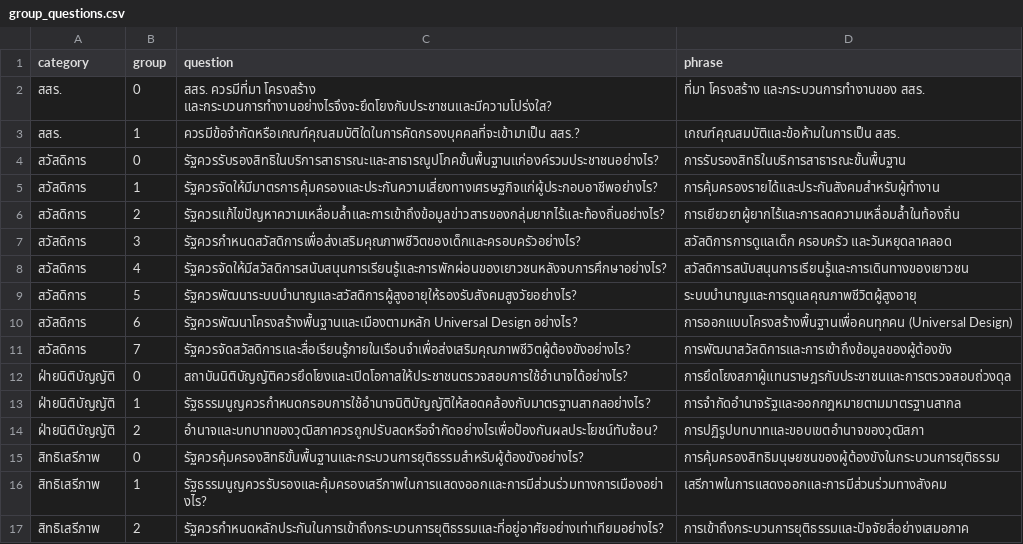
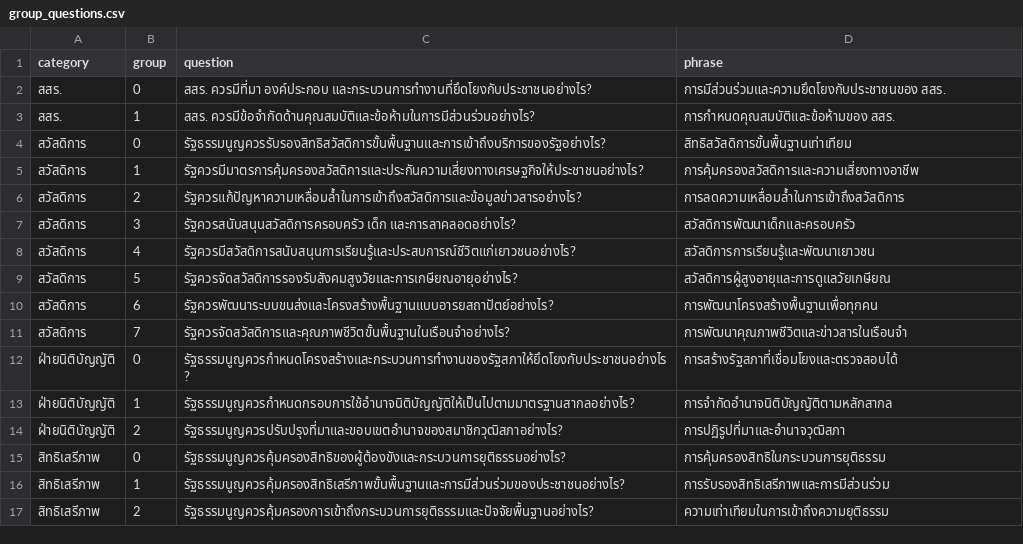
Before and after one commit to wevisdemo/dreamcon-data, a CSV file: group_questions.csv, drawn as a sheet; only a part is shown; the diff covers the shown part only.

```diff
--- a/group_questions.csv
+++ b/group_questions.csv
@@ -1,17 +1,17 @@
 category,group,question,phrase
-สสร.,0,สสร. ควรมีที่มา โครงสร้าง และกระบวนการทำงานอย่างไรจึงจะยึดโยงกับประชาชนและมีความโปร่งใส?,ที่มา โครงสร้าง และกระบวนการทำงานของ สสร.
-สสร.,1,ควรมีข้อจำกัดหรือเกณฑ์คุณสมบัติใดในการคัดกรองบุคคลที่จะเข้ามาเป็น สสร.?,เกณฑ์คุณสมบัติและข้อห้ามในการเป็น สสร.
-สวัสดิการ,0,รัฐควรรับรองสิทธิในบริการสาธารณะและสาธารณูปโภคขั้นพื้นฐานแก่องค์รวมประชาชนอย่างไร?,การรับรองสิทธิในบริการสาธารณะขั้นพื้นฐาน
-สวัสดิการ,1,รัฐควรจัดให้มีมาตรการคุ้มครองและประกันความเสี่ยงทางเศรษฐกิจแก่ผู้ประกอบอาชีพอย่างไร?,การคุ้มครองรายได้และประกันสังคมสำหรับผู้ทำงาน
-สวัสดิการ,2,รัฐควรแก้ไขปัญหาความเหลื่อมล้ำและการเข้าถึงข้อมูลข่าวสารของกลุ่มยากไร้และท้องถิ่นอย่างไร?,การเยียวยาผู้ยากไร้และการลดความเหลื่อมล้ำในท้องถิ่น
-สวัสดิการ,3,รัฐควรกำหนดสวัสดิการเพื่อส่งเสริมคุณภาพชีวิตของเด็กและครอบครัวอย่างไร?,สวัสดิการการดูแลเด็ก ครอบครัว และวันหยุดลาคลอด
-สวัสดิการ,4,รัฐควรจัดให้มีสวัสดิการสนับสนุนการเรียนรู้และการพักผ่อนของเยาวชนหลังจบการศึกษาอย่างไร?,สวัสดิการสนับสนุนการเรียนรู้และการเดินทางของเยาวชน
-สวัสดิการ,5,รัฐควรพัฒนาระบบบำนาญและสวัสดิการผู้สูงอายุให้รองรับสังคมสูงวัยอย่างไร?,ระบบบำนาญและการดูแลคุณภาพชีวิตผู้สูงอายุ
-สวัสดิการ,6,รัฐควรพัฒนาโครงสร้างพื้นฐานและเมืองตามหลัก Universal Design อย่างไร?,การออกแบบโครงสร้างพื้นฐานเพื่อคนทุกคน (Universal Design)
-สวัสดิการ,7,รัฐควรจัดสวัสดิการและสื่อเรียนรู้ภายในเรือนจำเพื่อส่งเสริมคุณภาพชีวิตผู้ต้องขังอย่างไร?,การพัฒนาสวัสดิการและการเข้าถึงข้อมูลของผู้ต้องขัง
-ฝ่ายนิติบัญญัติ,0,สถาบันนิติบัญญัติควรยึดโยงและเปิดโอกาสให้ประชาชนตรวจสอบการใช้อำนาจได้อย่างไร?,การยึดโยงสภาผู้แทนราษฎรกับประชาชนและการตรวจสอบถ่วงดุล
-ฝ่ายนิติบัญญัติ,1,รัฐธรรมนูญควรกำหนดกรอบการใช้อำนาจนิติบัญญัติให้สอดคล้องกับมาตรฐานสากลอย่างไร?,การจำกัดอำนาจรัฐและออกกฎหมายตามมาตรฐานสากล
-ฝ่ายนิติบัญญัติ,2,อำนาจและบทบาทของวุฒิสภาควรถูกปรับลดหรือจำกัดอย่างไรเพื่อป้องกันผลประโยชน์ทับซ้อน?,การปฏิรูปบทบาทและขอบเขตอำนาจของวุฒิสภา
-สิทธิเสรีภาพ,0,รัฐควรคุ้มครองสิทธิขั้นพื้นฐานและกระบวนการยุติธรรมสำหรับผู้ต้องขังอย่างไร?,การคุ้มครองสิทธิมนุษยชนของผู้ต้องขังในกระบวนการยุติธรรม
-สิทธิเสรีภาพ,1,รัฐธรรมนูญควรรับรองและคุ้มครองเสรีภาพในการแสดงออกและการมีส่วนร่วมทางการเมืองอย่างไร?,เสรีภาพในการแสดงออกและการมีส่วนร่วมทางสังคม
-สิทธิเสรีภาพ,2,รัฐควรกำหนดหลักประกันในการเข้าถึงกระบวนการยุติธรรมและที่อยู่อาศัยอย่างเท่าเทียมอย่างไร?,การเข้าถึงกระบวนการยุติธรรมและปัจจัยสี่อย่างเสมอภาค
+สสร.,0,สสร. ควรมีที่มา องค์ประกอบ และกระบวนการทำงานที่ยึดโยงกับประชาชนอย่างไร?,การมีส่วนร่วมและความยึดโยงกับประชาชนของ สสร.
+สสร.,1,สสร. ควรมีข้อจำกัดด้านคุณสมบัติและข้อห้ามในการมีส่วนร่วมอย่างไร?,การกำหนดคุณสมบัติและข้อห้ามของ สสร.
+สวัสดิการ,0,รัฐธรรมนูญควรรับรองสิทธิสวัสดิการขั้นพื้นฐานและการเข้าถึงบริการของรัฐอย่างไร?,สิทธิสวัสดิการขั้นพื้นฐานเท่าเทียม
+สวัสดิการ,1,รัฐควรมีมาตรการคุ้มครองสวัสดิการและประกันความเสี่ยงทางเศรษฐกิจให้ประชาชนอย่างไร?,การคุ้มครองสวัสดิการและความเสี่ยงทางอาชีพ
+สวัสดิการ,2,รัฐควรแก้ปัญหาความเหลื่อมล้ำในการเข้าถึงสวัสดิการและข้อมูลข่าวสารอย่างไร?,การลดความเหลื่อมล้ำในการเข้าถึงสวัสดิการ
+สวัสดิการ,3,รัฐควรสนับสนุนสวัสดิการครอบครัว เด็ก และการลาคลอดอย่างไร?,สวัสดิการพัฒนาเด็กและครอบครัว
+สวัสดิการ,4,รัฐควรมีสวัสดิการสนับสนุนการเรียนรู้และประสบการณ์ชีวิตแก่เยาวชนอย่างไร?,สวัสดิการการเรียนรู้และพัฒนาเยาวชน
+สวัสดิการ,5,รัฐควรจัดสวัสดิการรองรับสังคมสูงวัยและการเกษียณอายุอย่างไร?,สวัสดิการผู้สูงอายุและการดูแลวัยเกษียณ
+สวัสดิการ,6,รัฐควรพัฒนาระบบขนส่งและโครงสร้างพื้นฐานแบบอารยสถาปัตย์อย่างไร?,การพัฒนาโครงสร้างพื้นฐานเพื่อทุกคน
+สวัสดิการ,7,รัฐควรจัดสวัสดิการและคุณภาพชีวิตขั้นพื้นฐานในเรือนจำอย่างไร?,การพัฒนาคุณภาพชีวิตและข่าวสารในเรือนจำ
+ฝ่ายนิติบัญญัติ,0,รัฐธรรมนูญควรกำหนดโครงสร้างและกระบวนการทำงานของรัฐสภาให้ยึดโยงกับประชาชนอย่างไร?,การสร้างรัฐสภาที่เชื่อมโยงและตรวจสอบได้
+ฝ่ายนิติบัญญัติ,1,รัฐธรรมนูญควรกำหนดกรอบการใช้อำนาจนิติบัญญัติให้เป็นไปตามมาตรฐานสากลอย่างไร?,การจำกัดอำนาจนิติบัญญัติตามหลักสากล
+ฝ่ายนิติบัญญัติ,2,รัฐธรรมนูญควรปรับปรุงที่มาและขอบเขตอำนาจของสมาชิกวุฒิสภาอย่างไร?,การปฏิรูปที่มาและอำนาจวุฒิสภา
+สิทธิเสรีภาพ,0,รัฐธรรมนูญควรคุ้มครองสิทธิของผู้ต้องขังและกระบวนการยุติธรรมอย่างไร?,การคุ้มครองสิทธิในกระบวนการยุติธรรม
+สิทธิเสรีภาพ,1,รัฐธรรมนูญควรคุ้มครองสิทธิเสรีภาพขั้นพื้นฐานและการมีส่วนร่วมของประชาชนอย่างไร?,การรับรองสิทธิเสรีภาพและการมีส่วนร่วม
+สิทธิเสรีภาพ,2,รัฐธรรมนูญควรคุ้มครองการเข้าถึงกระบวนการยุติธรรมและปัจจัยพื้นฐานอย่างไร?,ความเท่าเทียมในการเข้าถึงความยุติธรรม
```
Also changed, not shown: 2 added rows, 2 removed rows and 113 edited cells elsewhere in this file, topic_groups.csv.
